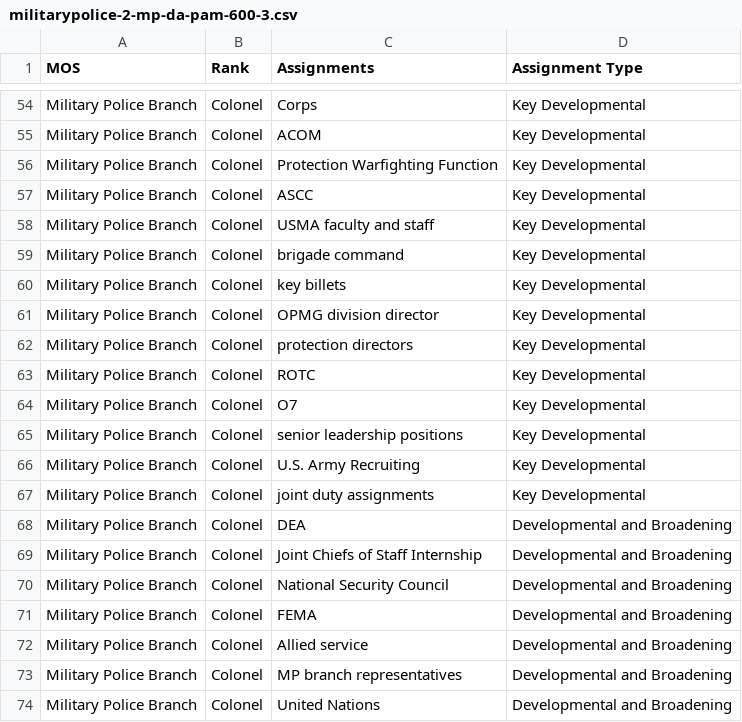
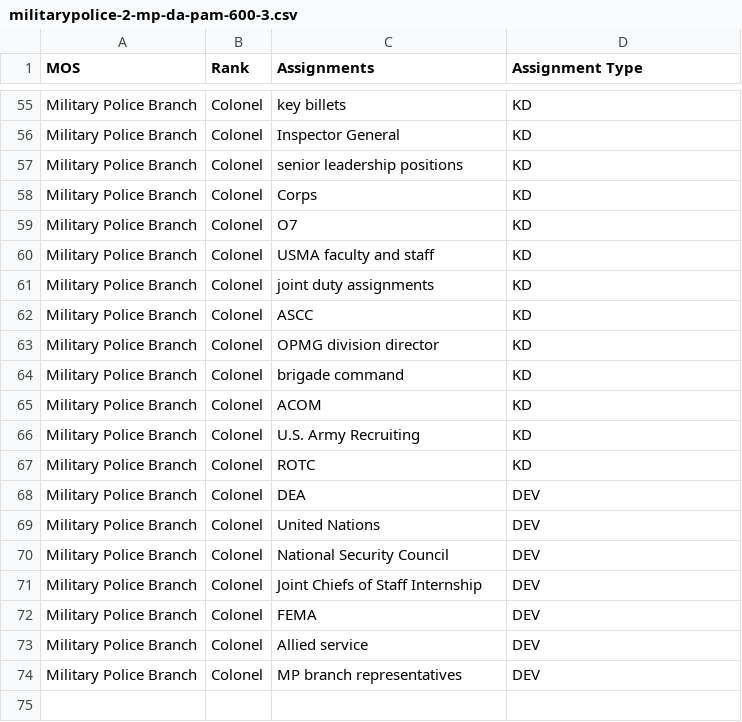
Before and after one commit to DSPG-Young-Scholars-Program/dspg23ari, a CSV file: data/militarypolice-2-mp-da-pam-600-3.csv, drawn as a sheet; only a part is shown, gaps mark what is left out; removed rows and columns are numbered as before the commit, all else as after; the diff covers the shown part only; the diff names each change by its address in the sheet, - before the commit and + after, or states it on an @@ line.

Commit message:
Updated Military Police Data

```diff
--- a/data/militarypolice-2-mp-da-pam-600-3.csv
+++ b/data/militarypolice-2-mp-da-pam-600-3.csv
-C55 (Assignments): Corps
+C55 (Assignments): key billets
-D55:D58 (Assignment Type): Key Developmental
+D55:D58 (Assignment Type): KD
-C56 (Assignments): ACOM
+C56 (Assignments): Inspector General
-C57 (Assignments): Protection Warfighting Function
+C57 (Assignments): senior leadership positions
-C58 (Assignments): ASCC
+C58 (Assignments): Corps
+row 59: Military Police Branch | Colonel | O7 | KD
-D60:D65 (Assignment Type): Key Developmental
+D60:D65 (Assignment Type): KD
-C61 (Assignments): brigade command
+C61 (Assignments): joint duty assignments
-C62 (Assignments): key billets
+C62 (Assignments): ASCC
-C64 (Assignments): protection directors
+C64 (Assignments): brigade command
-C65 (Assignments): ROTC
+C65 (Assignments): ACOM
-row 64: Military Police Branch | Colonel | O7 | Key Developmental
-row 65: Military Police Branch | Colonel | senior leadership positions | Key Developmental
-D66:D67 (Assignment Type): Key Developmental
+D66:D67 (Assignment Type): KD
-C67 (Assignments): joint duty assignments
+C67 (Assignments): ROTC
-D68:D70 (Assignment Type): Developmental and Broadening
+D68:D70 (Assignment Type): DEV
-C69 (Assignments): Joint Chiefs of Staff Internship
+C69 (Assignments): United Nations
+row 71: Military Police Branch | Colonel | Joint Chiefs of Staff Internship | DEV
-D72:D74 (Assignment Type): Developmental and Broadening
+D72:D74 (Assignment Type): DEV
-row 74: Military Police Branch | Colonel | United Nations | Developmental and Broadening
```
Also changed, not shown: 6 added rows, 5 removed rows and 81 edited cells elsewhere in this file, 1 other file.
